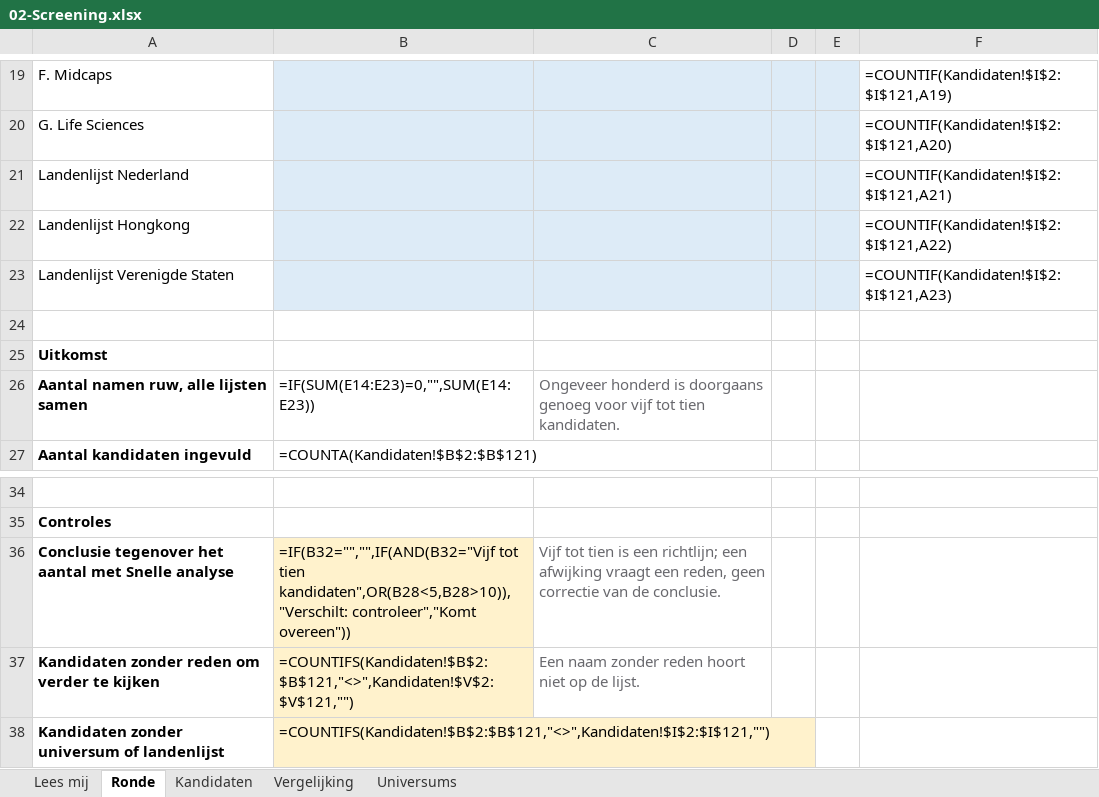
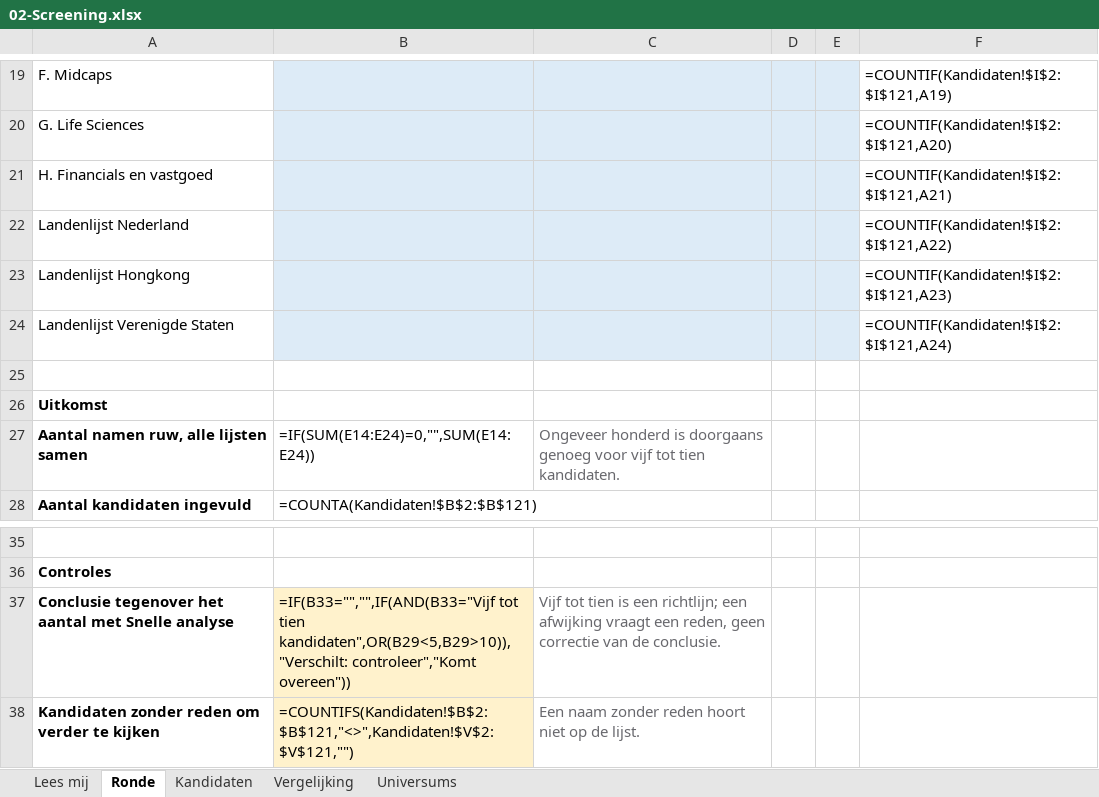
Before and after one commit to keesvanwanrooij/belegger-kees-methode, an Excel workbook: 05-Resources/Templates/02-Screening.xlsx, sheet Ronde, drawn as a sheet; only a part is shown, gaps mark what is left out; the shorter side is filled out with more unchanged rows; values as stored, in another font and other column widths than the file's, no borders; formulas without a stored value are shown as written; addresses are those after the commit; the diff names each change by its address in the sheet, - before the commit and + after, or states it on an @@ line.

Commit message:
Add universe H for financials and real estate, move Government to C2, exclude US outside E, restore project instruction, rewrite prompt 13

```diff
--- a/05-Resources/Templates/02-Screening.xlsx (sheet Ronde)
+++ b/05-Resources/Templates/02-Screening.xlsx (sheet Ronde)
+row 21: H. Financials en vastgoed |  |  |  |  | =COUNTIF(Kandidaten!$I$2:$I$121,A21)
-F22: =COUNTIF(Kandidaten!$I$2:$I$121,A21)
+F22: =COUNTIF(Kandidaten!$I$2:$I$121,A22)
-F23: =COUNTIF(Kandidaten!$I$2:$I$121,A22)
+F23: =COUNTIF(Kandidaten!$I$2:$I$121,A23)
-F24: =COUNTIF(Kandidaten!$I$2:$I$121,A23)
+F24: =COUNTIF(Kandidaten!$I$2:$I$121,A24)
-B27: =IF(SUM(E14:E23)=0,"",SUM(E14:E23))
+B27: =IF(SUM(E14:E24)=0,"",SUM(E14:E24))
-B37: =IF(B32="","",IF(AND(B32="Vijf tot tien kandidaten",OR(B28<5,B28>10)),"Verschilt: controleer","Komt overeen"))
+B37: =IF(B33="","",IF(AND(B33="Vijf tot tien kandidaten",OR(B29<5,B29>10)),"Verschilt: controleer","Komt overeen"))
```
Also changed, not shown: sheet Universums, sheet Lees mij, 13 other files.
